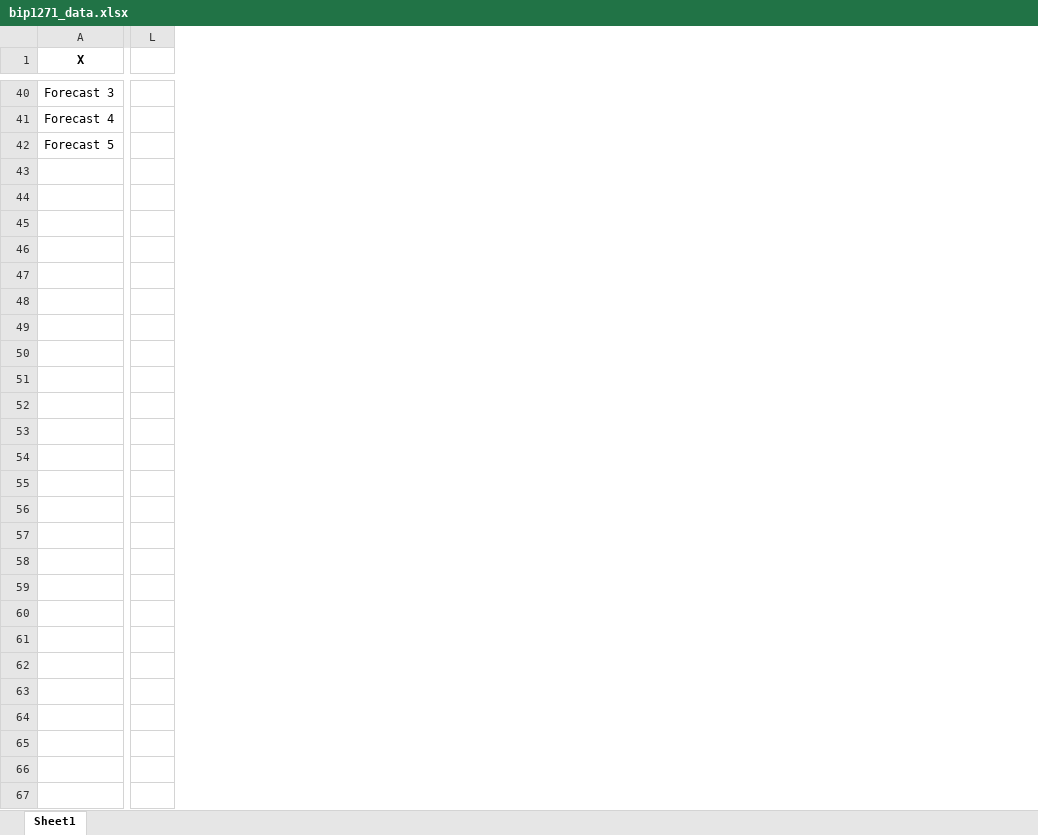
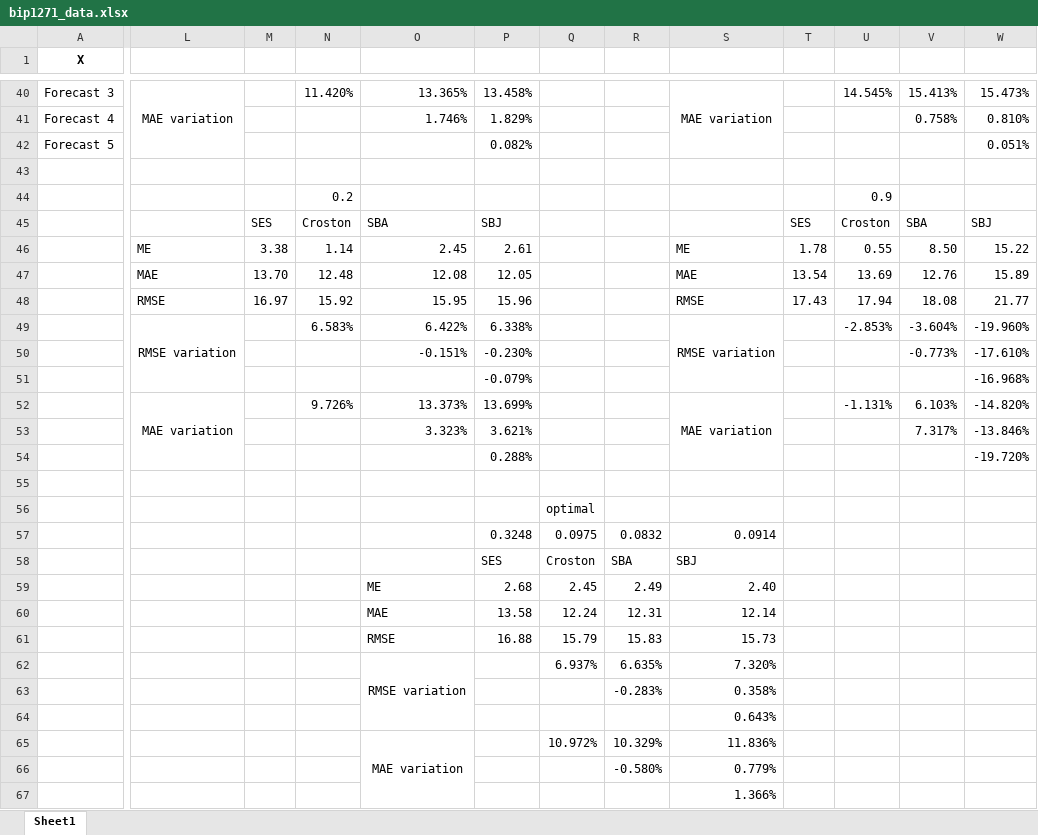
Before and after one commit to EstebanSierraGayon/Tesis, an Excel workbook: bip1271_data.xlsx, sheet Sheet1, drawn as a sheet; only a part is shown, gaps mark what is left out; values as stored, in another font and other column widths than the file's, no borders; charts and pictures not drawn; removed rows and columns are numbered as before the commit, all else as after; rows hold the shown columns only; the diff covers the shown part only; the diff names each change by its address in the sheet, - before the commit and + after, or states it on an @@ line.

```diff
--- a/bip1271_data.xlsx (sheet Sheet1)
+++ b/bip1271_data.xlsx (sheet Sheet1)
-column L, empty
+column L, row 40: MAE variation
+column M, empty
+column N, row 40: 11.420%
+column O, rows 40-41: 13.365% | 1.746%
+column P, rows 40-42: 13.458% | 1.829% | 0.082%
+column Q, empty
+column R, empty
+column S, row 40: MAE variation
+column T, empty
+column U, row 40: 14.545%
+column V, rows 40-41: 15.413% | 0.758%
+column W, rows 40-42: 15.473% | 0.810% | 0.051%
+row 43: (empty)
+row 44:  |  |  | 0.2 |  |  |  |  |  |  | 0.9
+row 45:  |  | SES | Croston | SBA | SBJ |  |  |  | SES | Croston | SBA | SBJ
+row 46:  | ME | 3.38 | 1.14 | 2.45 | 2.61 |  |  | ME | 1.78 | 0.55 | 8.50 | 15.22
+row 47:  | MAE | 13.70 | 12.48 | 12.08 | 12.05 |  |  | MAE | 13.54 | 13.69 | 12.76 | 15.89
+row 48:  | RMSE | 16.97 | 15.92 | 15.95 | 15.96 |  |  | RMSE | 17.43 | 17.94 | 18.08 | 21.77
+row 49:  | RMSE variation |  | 6.583% | 6.422% | 6.338% |  |  | RMSE variation |  | -2.853% | -3.604% | -19.960%
+row 50:  |  |  |  | -0.151% | -0.230% |  |  |  |  |  | -0.773% | -17.610%
+row 51:  |  |  |  |  | -0.079% |  |  |  |  |  |  | -16.968%
+row 52:  | MAE variation |  | 9.726% | 13.373% | 13.699% |  |  | MAE variation |  | -1.131% | 6.103% | -14.820%
+row 53:  |  |  |  | 3.323% | 3.621% |  |  |  |  |  | 7.317% | -13.846%
+row 54:  |  |  |  |  | 0.288% |  |  |  |  |  |  | -19.720%
+row 55: (empty)
+row 56:  |  |  |  |  |  | optimal
+row 57:  |  |  |  |  | 0.3248 | 0.0975 | 0.0832 | 0.0914
+row 58:  |  |  |  |  | SES | Croston | SBA | SBJ
+row 59:  |  |  |  | ME | 2.68 | 2.45 | 2.49 | 2.40
+row 60:  |  |  |  | MAE | 13.58 | 12.24 | 12.31 | 12.14
+row 61:  |  |  |  | RMSE | 16.88 | 15.79 | 15.83 | 15.73
+row 62:  |  |  |  | RMSE variation |  | 6.937% | 6.635% | 7.320%
+row 63:  |  |  |  |  |  |  | -0.283% | 0.358%
+row 64:  |  |  |  |  |  |  |  | 0.643%
+row 65:  |  |  |  | MAE variation |  | 10.972% | 10.329% | 11.836%
+row 66:  |  |  |  |  |  |  | -0.580% | 0.779%
+row 67:  |  |  |  |  |  |  |  | 1.366%
```
Also changed, not shown: 7 removed columns elsewhere in this sheet, 6 other files.
